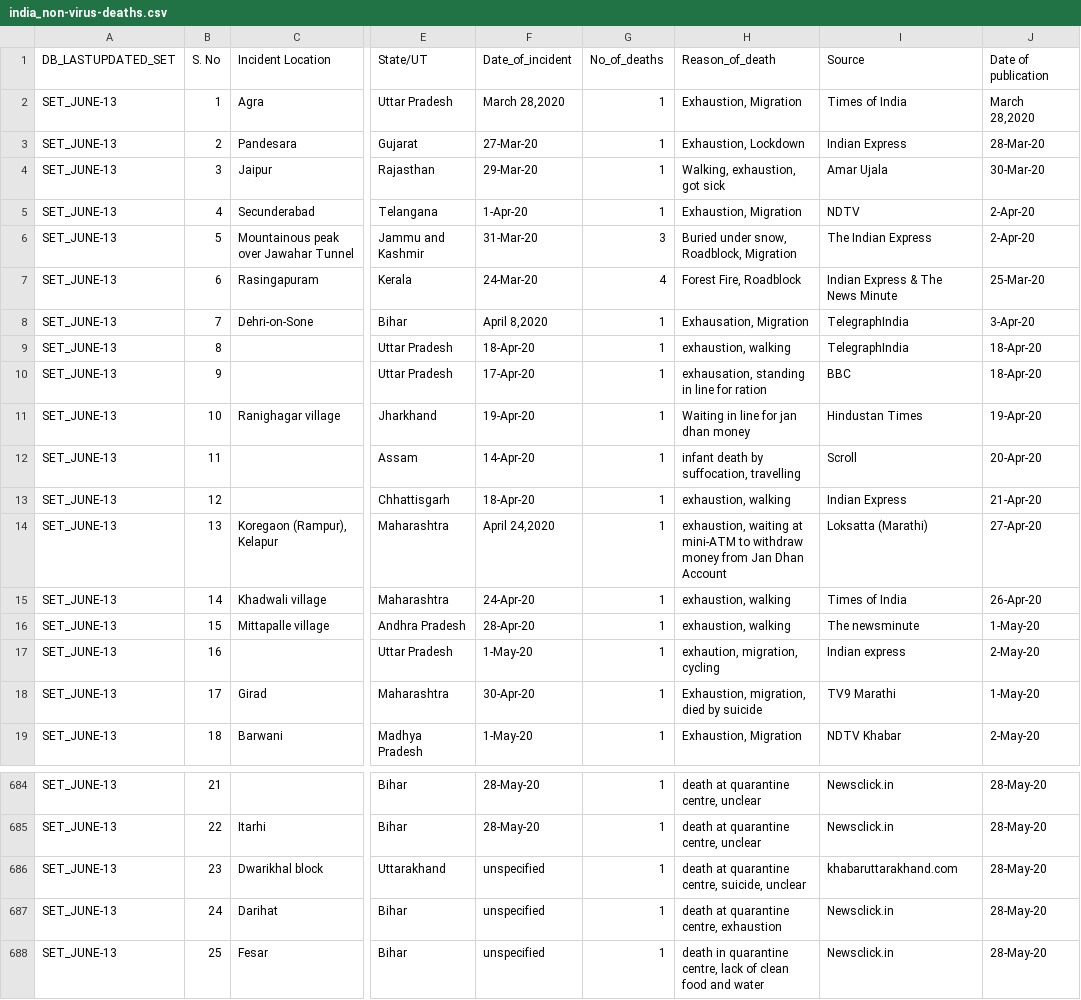
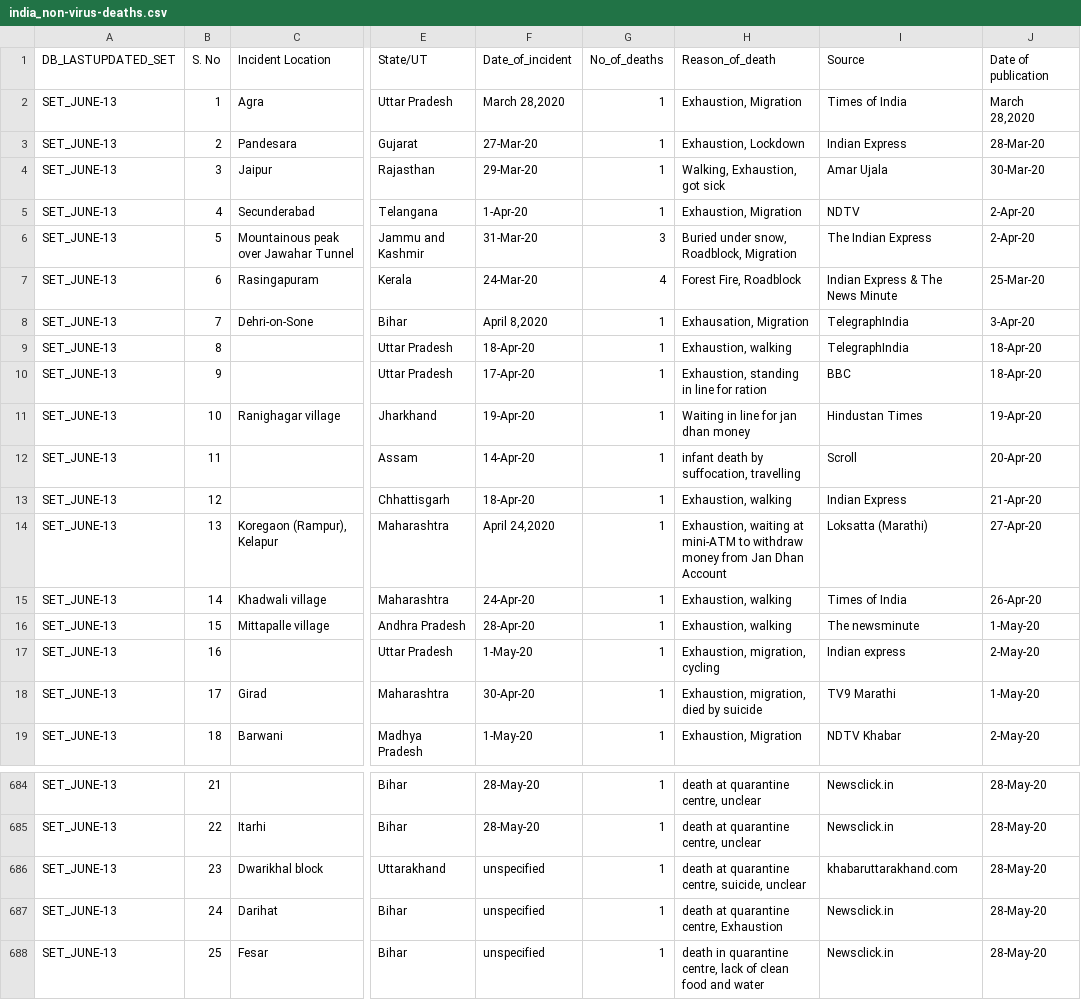
Before and after one commit to theonlyanish/FIT3179-Assig2, a CSV file: data/india_non-virus-deaths.csv, drawn as a sheet; only a part is shown, gaps mark what is left out; the diff covers the shown part only; the diff names each change by its address in the sheet, - before the commit and + after, or states it on an @@ line.

```diff
--- a/data/india_non-virus-deaths.csv
+++ b/data/india_non-virus-deaths.csv
-H4 (Reason_of_death): Walking, exhaustion, got sick
+H4 (Reason_of_death): Walking, Exhaustion, got sick
-H9 (Reason_of_death): exhaustion, walking
+H9 (Reason_of_death): Exhaustion, walking
-H10 (Reason_of_death): exhausation, standing in line for ration
+H10 (Reason_of_death): Exhaustion, standing in line for ration
-H13 (Reason_of_death): exhaustion, walking
+H13 (Reason_of_death): Exhaustion, walking
-H14 (Reason_of_death): exhaustion, waiting at…
+H14 (Reason_of_death): Exhaustion, waiting at…
-H15:H16 (Reason_of_death): exhaustion, walking
+H15:H16 (Reason_of_death): Exhaustion, walking
-H17 (Reason_of_death): exhaution, migration, cycling
+H17 (Reason_of_death): Exhaustion, migration, cycling
-H687 (Reason_of_death): death at quarantine centre, exhaustion
+H687 (Reason_of_death): death at quarantine centre, Exhaustion
```
Also changed, not shown: 20 edited cells elsewhere in this file.
